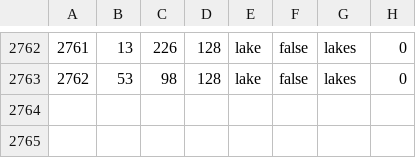
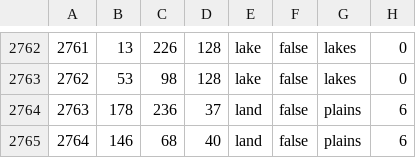
Before and after one commit to Vokivvn/newEUO, a CSV file: map/definition.csv, drawn as a sheet; only a part is shown, gaps mark what is left out.

```diff
--- a/map/definition.csv
+++ b/map/definition.csv
@@ -2763 +2763,3 @@
 2762;53;98;128;lake;false;lakes;0
+2763;178;236;37;land;false;plains;6
+2764;146;68;40;land;false;plains;6
```
Also changed, not shown: 25 other files.
